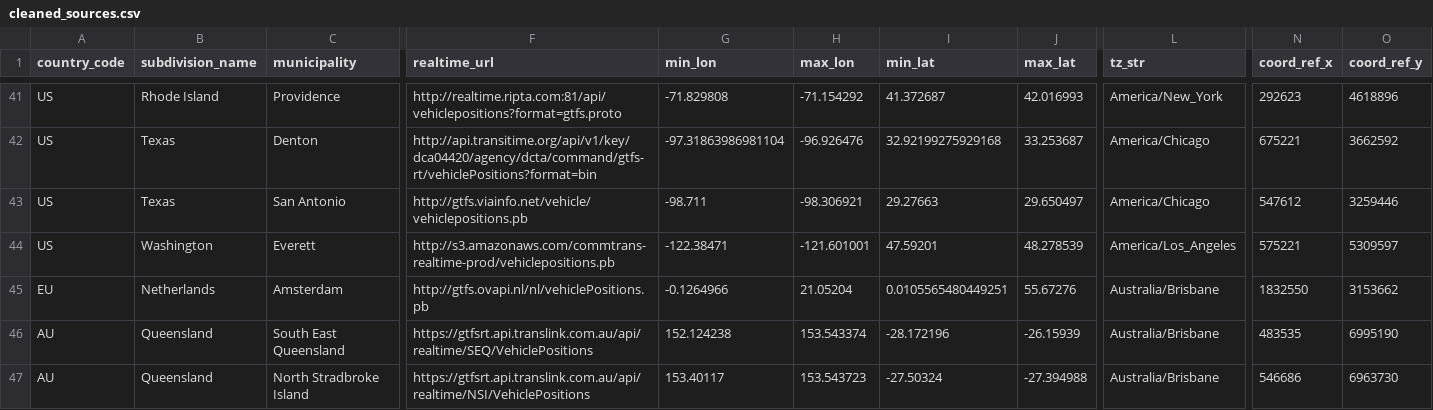
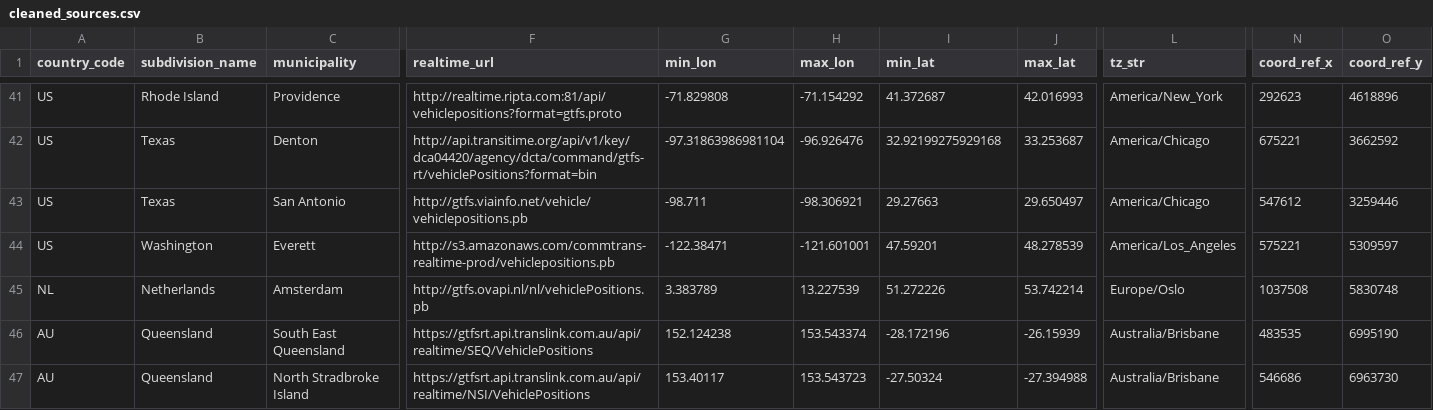
Before and after one commit to zackAemmer/open_bus_tools, a CSV file: data/cleaned_sources.csv, drawn as a sheet; only a part is shown, gaps mark what is left out; the diff names each change by its address in the sheet, - before the commit and + after, or states it on an @@ line.

Commit message:
Fix 1 source, explore KCM BEB data, spatial embed location

```diff
--- a/data/cleaned_sources.csv
+++ b/data/cleaned_sources.csv
-A45 (country_code): EU
+A45 (country_code): NL
-G45 (min_lon): -0.1264966
+G45 (min_lon): 3.383789
-H45 (max_lon): 21.05204
+H45 (max_lon): 13.227539
-I45 (min_lat): 0.0105565480449251
+I45 (min_lat): 51.272226
-J45 (max_lat): 55.67276
+J45 (max_lat): 53.742214
-L45 (tz_str): Australia/Brisbane
+L45 (tz_str): Europe/Oslo
-N45 (coord_ref_x): 1832550
+N45 (coord_ref_x): 1037508
-O45 (coord_ref_y): 3153662
+O45 (coord_ref_y): 5830748
```
Also changed, not shown: 2 other files.
